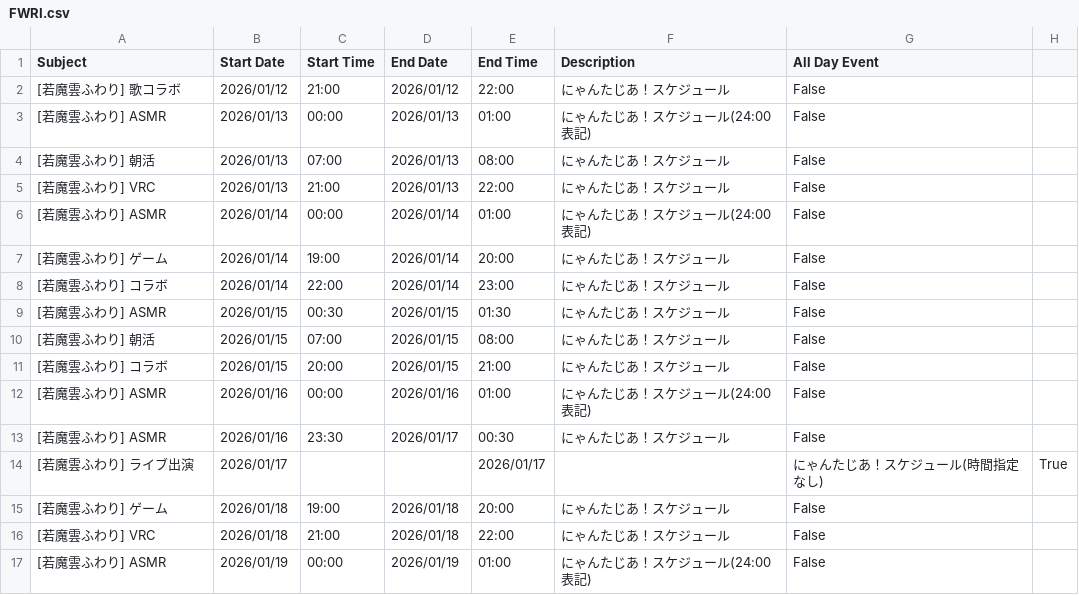
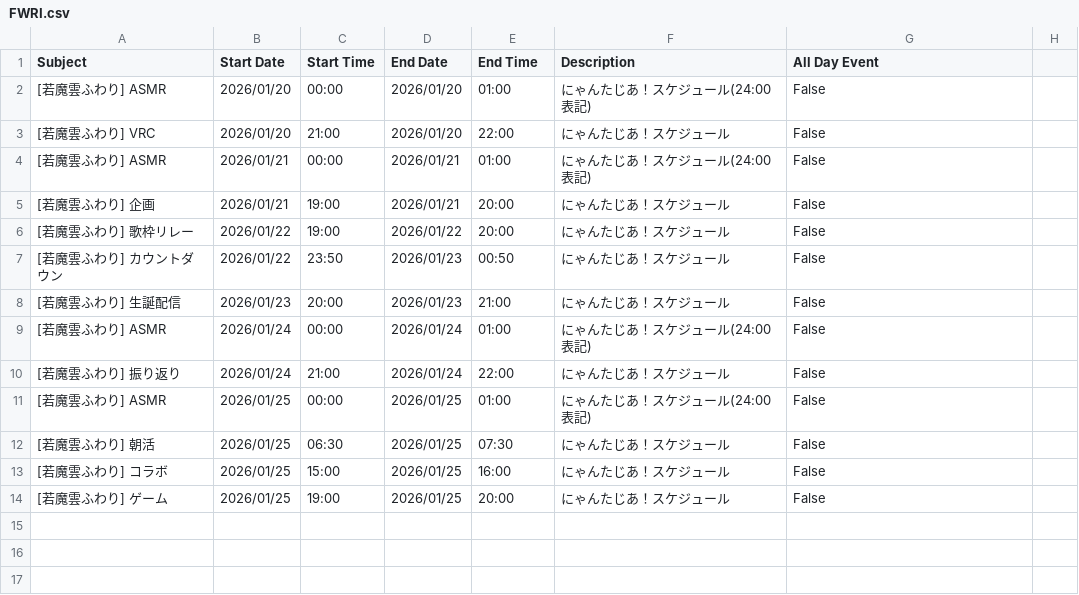
Before and after one commit to tsubomi0443/nyantasia-schedule, a CSV file: FWRI.csv, drawn as a sheet.

```diff
--- a/FWRI.csv
+++ b/FWRI.csv
@@ -1,17 +1,14 @@
 Subject,Start Date,Start Time,End Date,End Time,Description,All Day Event
-[若魔雲ふわり] 歌コラボ,2026/01/12,21:00,2026/01/12,22:00,にゃんたじあ！スケジュール,False
-[若魔雲ふわり] ASMR,2026/01/13,00:00,2026/01/13,01:00,にゃんたじあ！スケジュール(24:00表記),False
-[若魔雲ふわり] 朝活,2026/01/13,07:00,2026/01/13,08:00,にゃんたじあ！スケジュール,False
-[若魔雲ふわり] VRC,2026/01/13,21:00,2026/01/13,22:00,にゃんたじあ！スケジュール,False
-[若魔雲ふわり] ASMR,2026/01/14,00:00,2026/01/14,01:00,にゃんたじあ！スケジュール(24:00表記),False
-[若魔雲ふわり] ゲーム,2026/01/14,19:00,2026/01/14,20:00,にゃんたじあ！スケジュール,False
-[若魔雲ふわり] コラボ,2026/01/14,22:00,2026/01/14,23:00,にゃんたじあ！スケジュール,False
-[若魔雲ふわり] ASMR,2026/01/15,00:30,2026/01/15,01:30,にゃんたじあ！スケジュール,False
-[若魔雲ふわり] 朝活,2026/01/15,07:00,2026/01/15,08:00,にゃんたじあ！スケジュール,False
-[若魔雲ふわり] コラボ,2026/01/15,20:00,2026/01/15,21:00,にゃんたじあ！スケジュール,False
-[若魔雲ふわり] ASMR,2026/01/16,00:00,2026/01/16,01:00,にゃんたじあ！スケジュール(24:00表記),False
-[若魔雲ふわり] ASMR,2026/01/16,23:30,2026/01/17,00:30,にゃんたじあ！スケジュール,False
-[若魔雲ふわり] ライブ出演,2026/01/17,,,2026/01/17,,にゃんたじあ！スケジュール(時間指定なし),True
-[若魔雲ふわり] ゲーム,2026/01/18,19:00,2026/01/18,20:00,にゃんたじあ！スケジュール,False
-[若魔雲ふわり] VRC,2026/01/18,21:00,2026/01/18,22:00,にゃんたじあ！スケジュール,False
-[若魔雲ふわり] ASMR,2026/01/19,00:00,2026/01/19,01:00,にゃんたじあ！スケジュール(24:00表記),False
+[若魔雲ふわり] ASMR,2026/01/20,00:00,2026/01/20,01:00,にゃんたじあ！スケジュール(24:00表記),False
+[若魔雲ふわり] VRC,2026/01/20,21:00,2026/01/20,22:00,にゃんたじあ！スケジュール,False
+[若魔雲ふわり] ASMR,2026/01/21,00:00,2026/01/21,01:00,にゃんたじあ！スケジュール(24:00表記),False
+[若魔雲ふわり] 企画,2026/01/21,19:00,2026/01/21,20:00,にゃんたじあ！スケジュール,False
+[若魔雲ふわり] 歌枠リレー,2026/01/22,19:00,2026/01/22,20:00,にゃんたじあ！スケジュール,False
+[若魔雲ふわり] カウントダウン,2026/01/22,23:50,2026/01/23,00:50,にゃんたじあ！スケジュール,False
+[若魔雲ふわり] 生誕配信,2026/01/23,20:00,2026/01/23,21:00,にゃんたじあ！スケジュール,False
+[若魔雲ふわり] ASMR,2026/01/24,00:00,2026/01/24,01:00,にゃんたじあ！スケジュール(24:00表記),False
+[若魔雲ふわり] 振り返り,2026/01/24,21:00,2026/01/24,22:00,にゃんたじあ！スケジュール,False
+[若魔雲ふわり] ASMR,2026/01/25,00:00,2026/01/25,01:00,にゃんたじあ！スケジュール(24:00表記),False
+[若魔雲ふわり] 朝活,2026/01/25,06:30,2026/01/25,07:30,にゃんたじあ！スケジュール,False
+[若魔雲ふわり] コラボ,2026/01/25,15:00,2026/01/25,16:00,にゃんたじあ！スケジュール,False
+[若魔雲ふわり] ゲーム,2026/01/25,19:00,2026/01/25,20:00,にゃんたじあ！スケジュール,False
```
Also changed, not shown: ALL_MENMBER.csv, ANZU.csv, 7 other files.
